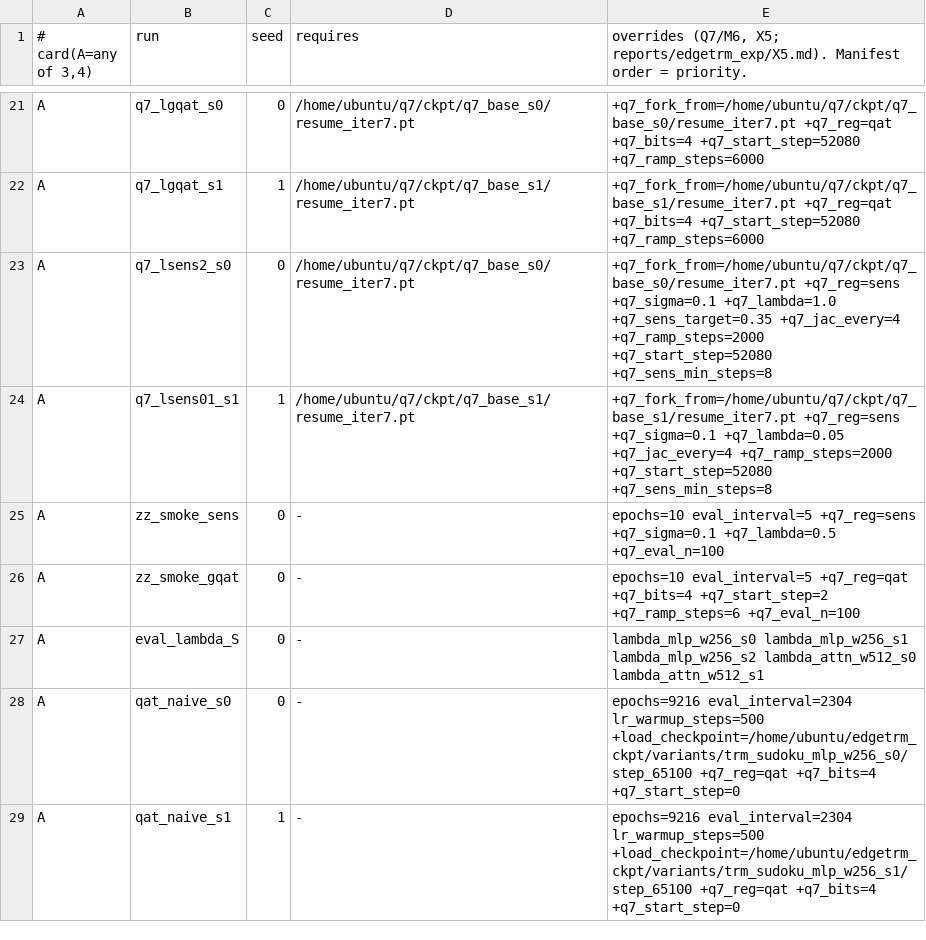
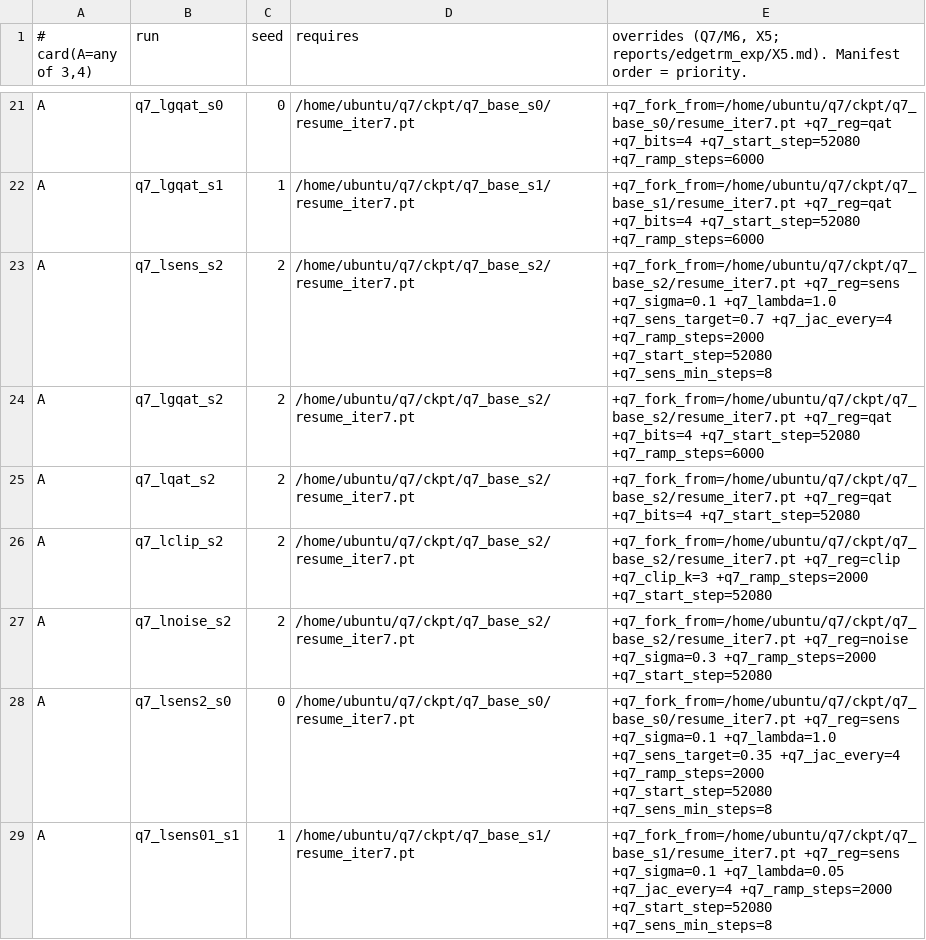
Before and after one commit to stevenkolawole/EdgeTRM, a TSV file: q7/p4d_manifest.tsv, drawn as a sheet; only a part is shown, gaps mark what is left out; the shorter side is filled out with more unchanged rows.

Commit message:
X5 autofill lines (p4d: base_s2, gqat x3, penalty variants, LSQ evergreen; p5: SAM, controls, sensfl01, LSQ/noise evergreen); s2 forks back in the p4d runner manifest

```diff
--- a/q7/p4d_manifest.tsv
+++ b/q7/p4d_manifest.tsv
@@ -22,2 +22,7 @@ A	q7_lgqat_s0	0	/home/ubuntu/q7/ckpt/q7_base_s0/resume_iter7.pt	+q7_fork_from=/h
 A	q7_lgqat_s1	1	/home/ubuntu/q7/ckpt/q7_base_s1/resume_iter7.pt	+q7_fork_from=/home/ubuntu/q7/ckpt/q7_base_s1/resume_iter7.pt +q7_reg=qat +q7_bits=4 +q7_start_step=52080 +q7_ramp_steps=6000
+A	q7_lsens_s2	2	/home/ubuntu/q7/ckpt/q7_base_s2/resume_iter7.pt	+q7_fork_from=/home/ubuntu/q7/ckpt/q7_base_s2/resume_iter7.pt +q7_reg=sens +q7_sigma=0.1 +q7_lambda=1.0 +q7_sens_target=0.7 +q7_jac_every=4 +q7_ramp_steps=2000 +q7_start_step=52080 +q7_sens_min_steps=8
+A	q7_lgqat_s2	2	/home/ubuntu/q7/ckpt/q7_base_s2/resume_iter7.pt	+q7_fork_from=/home/ubuntu/q7/ckpt/q7_base_s2/resume_iter7.pt +q7_reg=qat +q7_bits=4 +q7_start_step=52080 +q7_ramp_steps=6000
+A	q7_lqat_s2	2	/home/ubuntu/q7/ckpt/q7_base_s2/resume_iter7.pt	+q7_fork_from=/home/ubuntu/q7/ckpt/q7_base_s2/resume_iter7.pt +q7_reg=qat +q7_bits=4 +q7_start_step=52080
+A	q7_lclip_s2	2	/home/ubuntu/q7/ckpt/q7_base_s2/resume_iter7.pt	+q7_fork_from=/home/ubuntu/q7/ckpt/q7_base_s2/resume_iter7.pt +q7_reg=clip +q7_clip_k=3 +q7_ramp_steps=2000 +q7_start_step=52080
+A	q7_lnoise_s2	2	/home/ubuntu/q7/ckpt/q7_base_s2/resume_iter7.pt	+q7_fork_from=/home/ubuntu/q7/ckpt/q7_base_s2/resume_iter7.pt +q7_reg=noise +q7_sigma=0.3 +q7_ramp_steps=2000 +q7_start_step=52080
 A	q7_lsens2_s0	0	/home/ubuntu/q7/ckpt/q7_base_s0/resume_iter7.pt	+q7_fork_from=/home/ubuntu/q7/ckpt/q7_base_s0/resume_iter7.pt +q7_reg=sens +q7_sigma=0.1 +q7_lambda=1.0 +q7_sens_target=0.35 +q7_jac_every=4 +q7_ramp_steps=2000 +q7_start_step=52080 +q7_sens_min_steps=8
```
Also changed, not shown: 2 other files.
